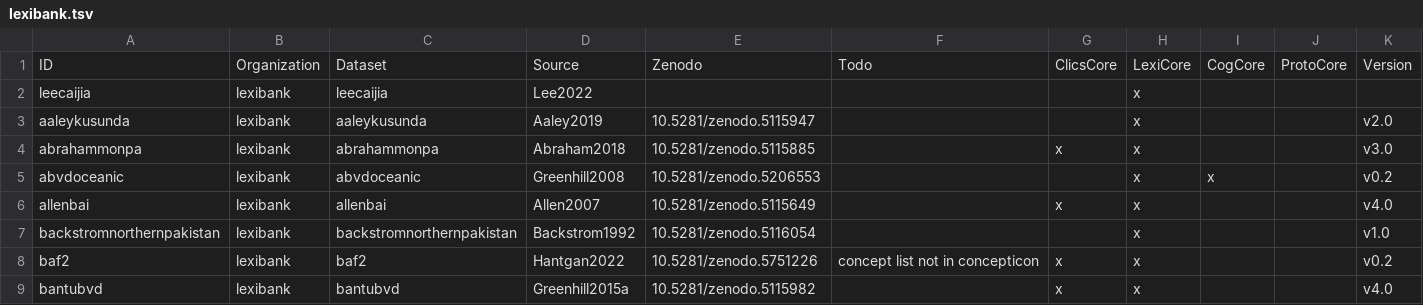
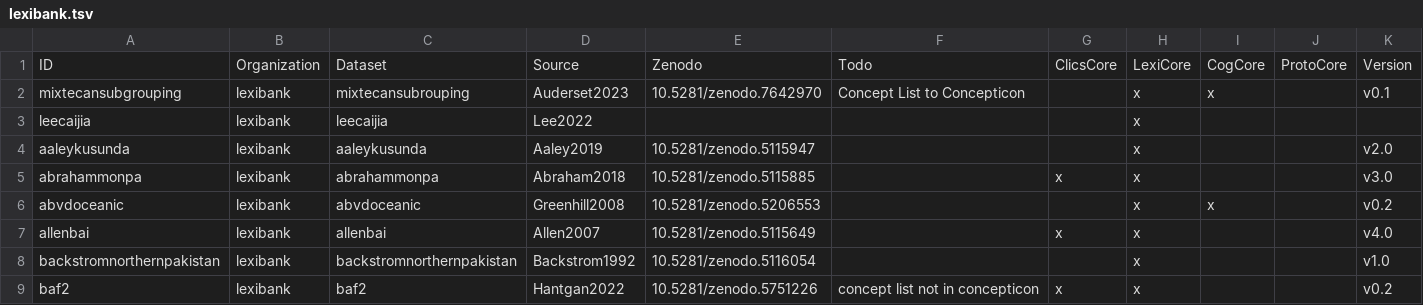
Before and after one commit to lexibank/lexibank-analysed, a TSV file: etc/lexibank.tsv, drawn as a sheet; only a part is shown; the shorter side is filled out with more unchanged rows.

```diff
--- a/etc/lexibank.tsv
+++ b/etc/lexibank.tsv
@@ -1,2 +1,3 @@
 ID	Organization	Dataset	Source	Zenodo	Todo	ClicsCore	LexiCore	CogCore	ProtoCore	Version
+mixtecansubgrouping	lexibank	mixtecansubrouping	Auderset2023	10.5281/zenodo.7642970	Concept List to Concepticon		x	x		v0.1
 leecaijia	lexibank	leecaijia	Lee2022				x			
```
Also changed, not shown: 1 other file.
